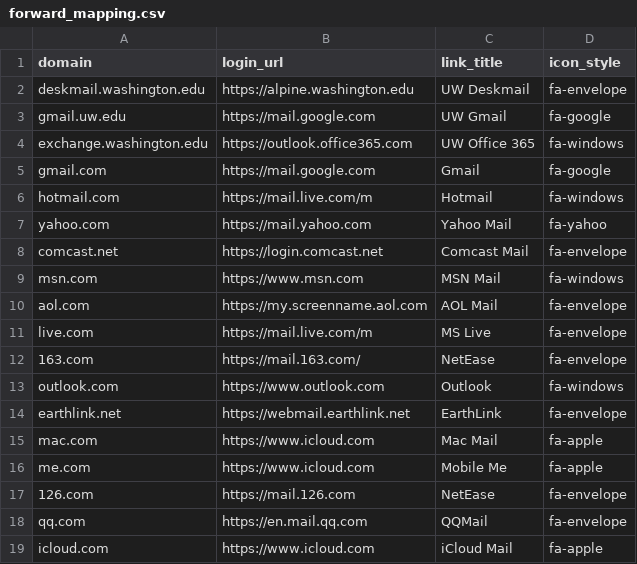
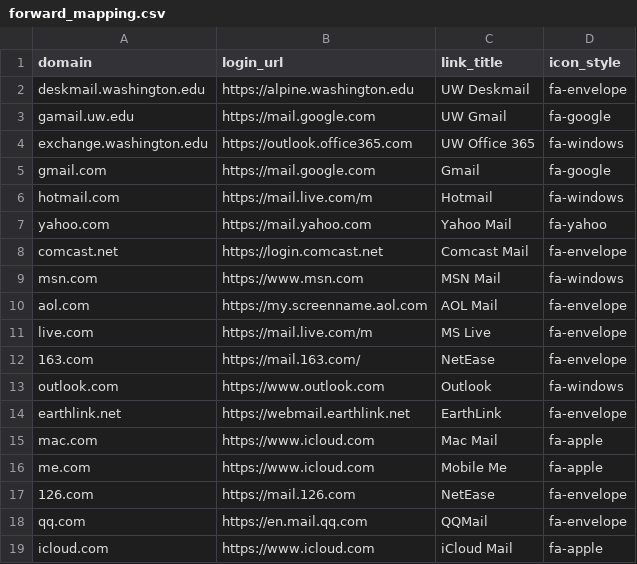
Before and after one commit to uw-it-aca/myuw, a CSV file: myuw/data/forward_mapping.csv, drawn as a sheet.

Commit message:
errant forward address

```diff
--- a/myuw/data/forward_mapping.csv
+++ b/myuw/data/forward_mapping.csv
@@ -2,3 +2,3 @@ domain,login_url,link_title,icon_style
 deskmail.washington.edu,https://alpine.washington.edu,UW Deskmail,fa-envelope
-gmail.uw.edu,https://mail.google.com,UW Gmail,fa-google
+gamail.uw.edu,https://mail.google.com,UW Gmail,fa-google
 exchange.washington.edu,https://outlook.office365.com,UW Office 365,fa-windows
```
